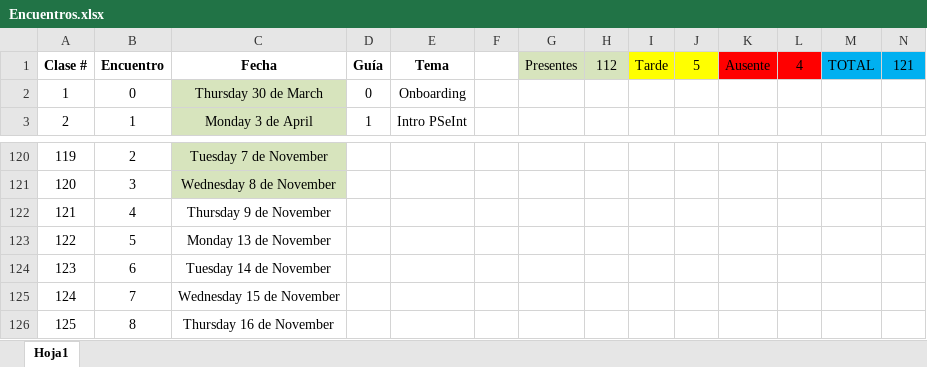
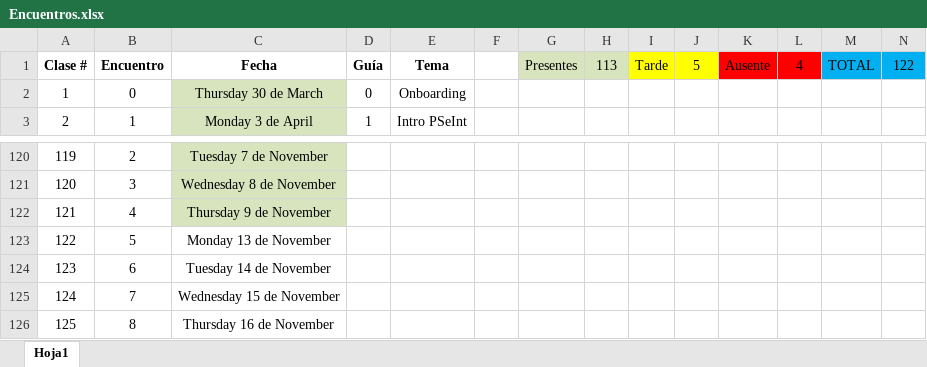
Before and after one commit to decardo1982/egg_java, an Excel workbook: Encuentros.xlsx, sheet Hoja1, drawn as a sheet; only a part is shown, gaps mark what is left out; values as stored, in another font and other column widths than the file's, no borders; the diff names each change by its address in the sheet, - before the commit and + after, or states it on an @@ line.

```diff
--- a/Encuentros.xlsx (sheet Hoja1)
+++ b/Encuentros.xlsx (sheet Hoja1)
-H1: 112
+H1: 113
-N1: 121
+N1: 122
-C122 fill: none
+C122 fill: #D7E4BD
```
Also changed, not shown: 7 other files.
